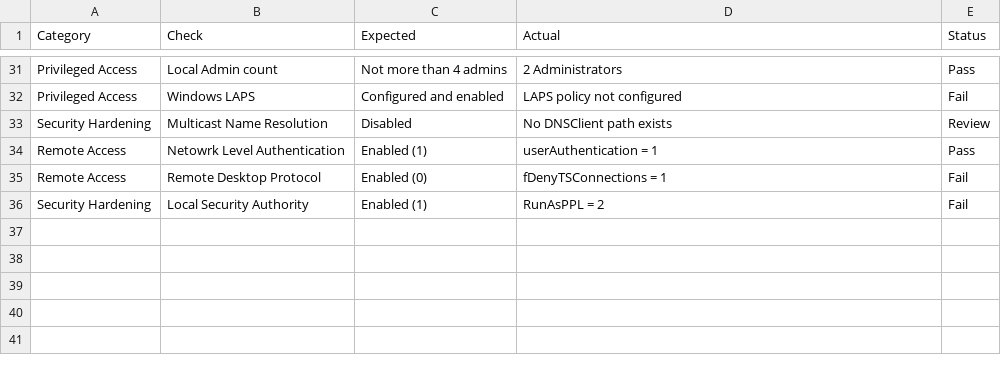
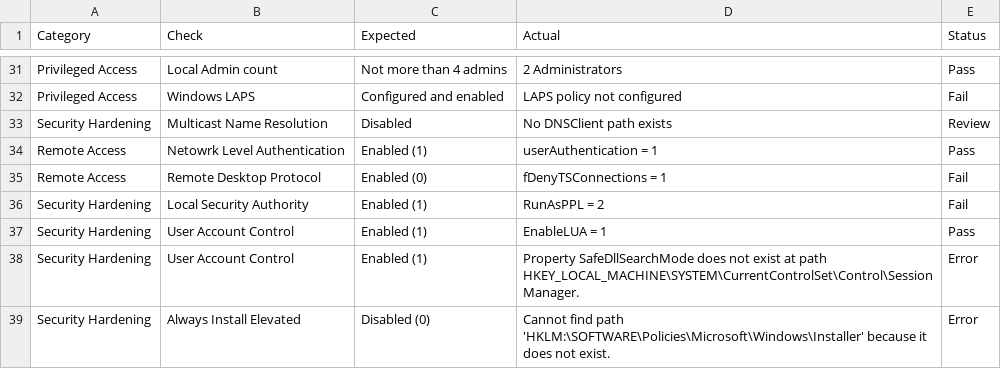
Before and after one commit to noemifavilli/Build-Review, a CSV file: BuildReviewResults.csv, drawn as a sheet; only a part is shown, gaps mark what is left out.

Commit message:
I hope it worked

```diff
--- a/BuildReviewResults.csv
+++ b/BuildReviewResults.csv
@@ -36 +36,4 @@
 "Security Hardening","Local Security Authority","Enabled (1)","RunAsPPL = 2","Fail"
+"Security Hardening","User Account Control","Enabled (1)","EnableLUA = 1","Pass"
+"Security Hardening","User Account Control","Enabled (1)","Property SafeDllSearchMode does not exist at path HKEY_LOCAL_MACHINE\SYSTEM\CurrentControlSet\Control\Session Manager.","Error"
+"Security Hardening","Always Install Elevated","Disabled (0)","Cannot find path 'HKLM:\SOFTWARE\Policies\Microsoft\Windows\Installer' because it does not exist.","Error"
```
